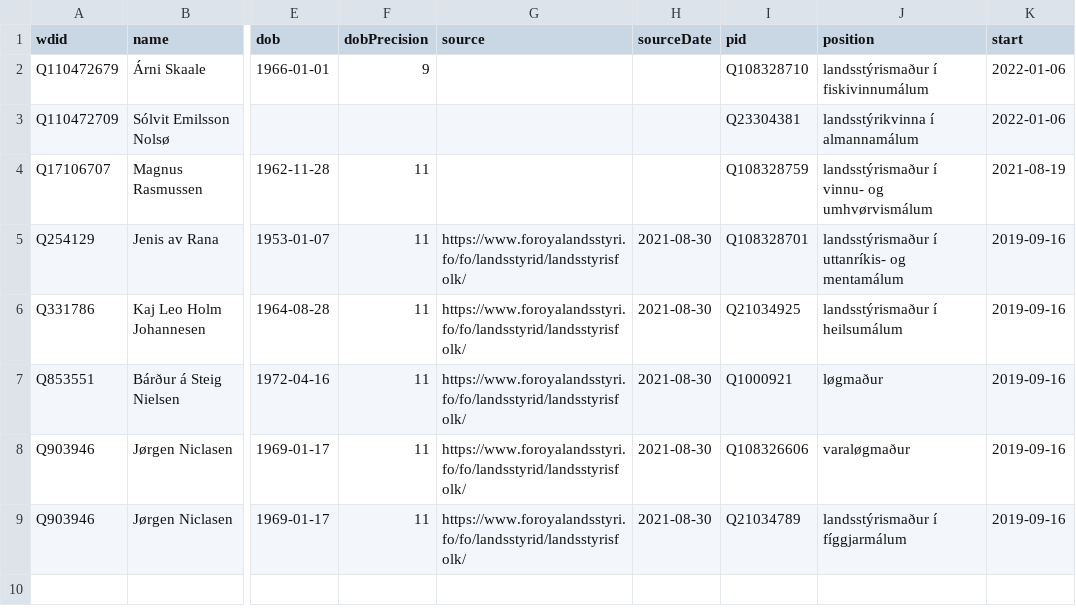
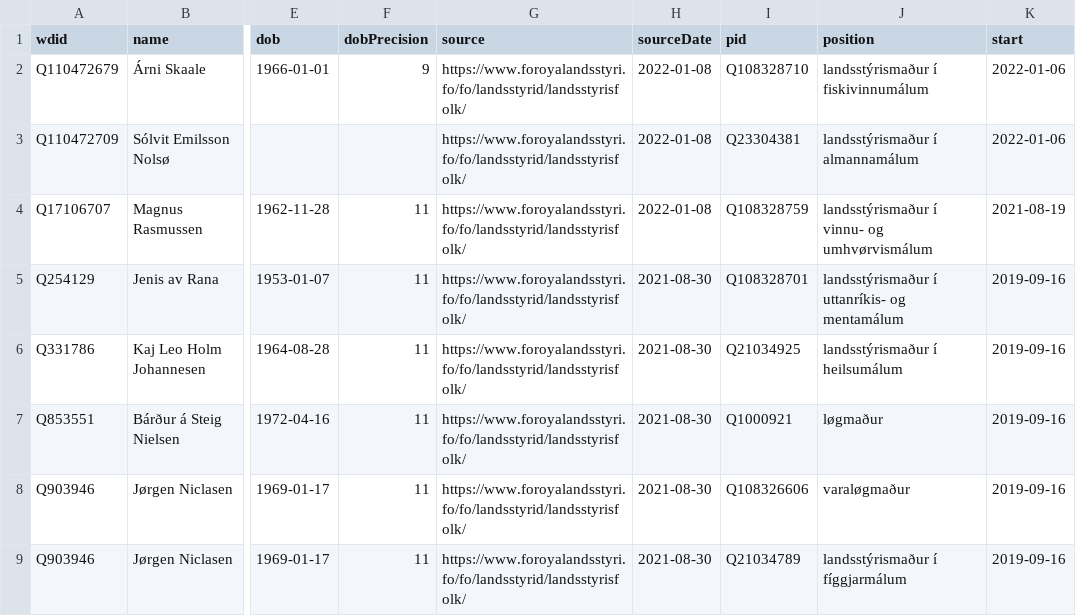
Before and after one commit to every-politician-scrapers/faroes-ministers, a CSV file: data/wikidata.csv, drawn as a sheet; only a part is shown, gaps mark what is left out; the diff names each change by its address in the sheet, - before the commit and + after, or states it on an @@ line.

Commit message:
Compare external sources to Wikidata

```diff
--- a/data/wikidata.csv
+++ b/data/wikidata.csv
-G2:G4 (source): (empty)
+G2:G4 (source): https://www.foroyalandsstyri.fo/fo/landsstyrid/landsstyrisfolk/
-H2:H4 (sourceDate): (empty)
+H2:H4 (sourceDate): 2022-01-08
-J3 (position): landsstýrikvinna í almannamálum
+J3 (position): landsstýrismaður í almannamálum
```
Also changed, not shown: 1 other file.
